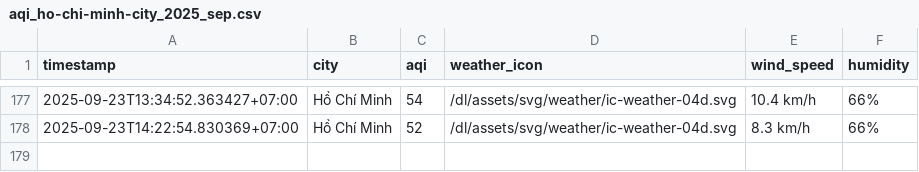
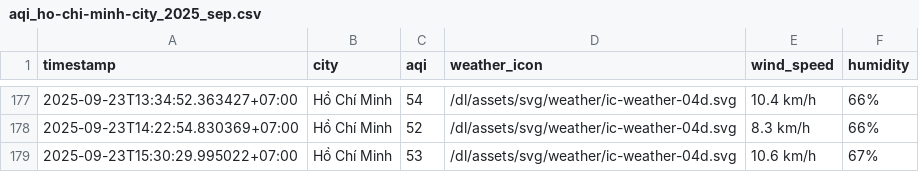
Before and after one commit to HiAmNear/iqair-crawling, a CSV file: result/ho-chi-minh-city/aqi_ho-chi-minh-city_2025_sep.csv, drawn as a sheet; only a part is shown, gaps mark what is left out.

```diff
--- a/result/ho-chi-minh-city/aqi_ho-chi-minh-city_2025_sep.csv
+++ b/result/ho-chi-minh-city/aqi_ho-chi-minh-city_2025_sep.csv
@@ -178 +178,2 @@ timestamp,city,aqi,weather_icon,wind_speed,humidity
 2025-09-23T14:22:54.830369+07:00,Hồ Chí Minh,52,/dl/assets/svg/weather/ic-weather-04d.svg,8.3 km/h,66%
+2025-09-23T15:30:29.995022+07:00,Hồ Chí Minh,53,/dl/assets/svg/weather/ic-weather-04d.svg,10.6 km/h,67%
```
Also changed, not shown: result/can-tho/aqi_can-tho_2025_sep.csv, result/da-nang/aqi_da-nang_2025_sep.csv, 4 other files.
